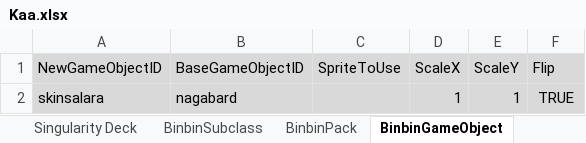
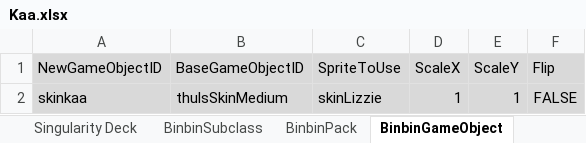
Before and after one commit to binbinmods/Kaa, an Excel workbook: Kaa.xlsx, sheet BinbinGameObject, drawn as a sheet; values as stored, in another font and other column widths than the file's, no borders; charts and pictures not drawn; removed rows and columns are numbered as before the commit, all else as after; the diff names each change by its address in the sheet, - before the commit and + after, or states it on an @@ line.

```diff
--- a/Kaa.xlsx (sheet BinbinGameObject)
+++ b/Kaa.xlsx (sheet BinbinGameObject)
-row 2: skinsalara | nagabard |  | 1 | 1 | TRUE
+row 2: skinkaa | thulsSkinMedium | skinLizzie | 1 | 1 | FALSE
```
Also changed, not shown: sheet BinbinSubclass, sheet Singularity Deck, sheet BinbinTraits, sheet General, sheet Traits, sheet BinbinPack, 4 more sheets, formulas that keep their value, hidden cells, 15 other files.
